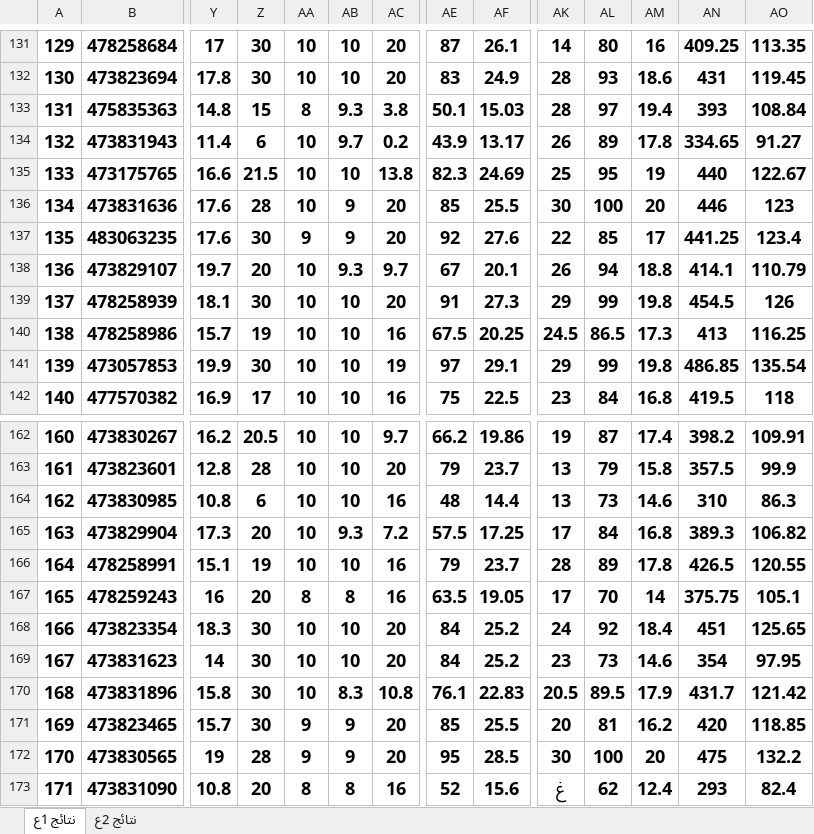
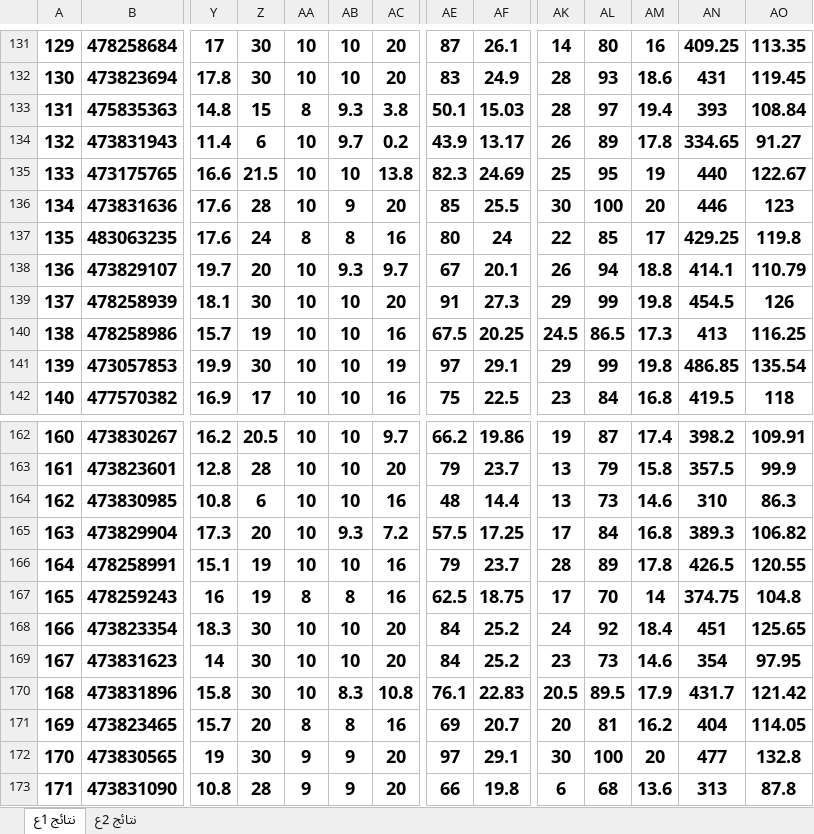
Before and after one commit to hossam2000ayman/student_grade_system, an Excel workbook: asset/data/شهادات اعدادي جديدة.xlsx, sheet نتائج 1ع, drawn as a sheet; only a part is shown, gaps mark what is left out; values as stored, in another font and other column widths than the file's, no borders; the diff covers the shown part only; the diff names each change by its address in the sheet, - before the commit and + after, or states it on an @@ line.

```diff
--- a/asset/data/شهادات اعدادي جديدة.xlsx (sheet نتائج 1ع)
+++ b/asset/data/شهادات اعدادي جديدة.xlsx (sheet نتائج 1ع)
-Z137: 30
+Z137: 24
-AA137: 9
+AA137: 8
-AB137: 9
+AB137: 8
-AC137: 20
+AC137: 16
-AE137: 92
+AE137: 80
-AF137: 27.6
+AF137: 24
-AN137: 441.25
+AN137: 429.25
-AO137: 123.4
+AO137: 119.8
-Z167: 20
+Z167: 19
-AE167: 63.5
+AE167: 62.5
-AF167: 19.05
+AF167: 18.75
-AN167: 375.75
+AN167: 374.75
-AO167: 105.1
+AO167: 104.8
-Z171: 30
+Z171: 20
-AA171: 9
+AA171: 8
-AB171: 9
+AB171: 8
-AC171: 20
+AC171: 16
-AE171: 85
+AE171: 69
-AF171: 25.5
+AF171: 20.7
-AN171: 420
+AN171: 404
-AO171: 118.85
+AO171: 114.05
-Z172: 28
+Z172: 30
-AE172: 95
+AE172: 97
-AF172: 28.5
+AF172: 29.1
-AN172: 475
+AN172: 477
-AO172: 132.2
+AO172: 132.8
-Z173: 20
+Z173: 28
-AA173: 8
+AA173: 9
-AB173: 8
+AB173: 9
-AC173: 16
+AC173: 20
-AE173: 52
+AE173: 66
-AF173: 15.6
+AF173: 19.8
-AK173: غ
+AK173: 6
-AL173: 62
+AL173: 68
-AM173: 12.4
+AM173: 13.6
-AN173: 293
+AN173: 313
-AO173: 82.4
+AO173: 87.8
```
Also changed, not shown: 53 edited cells elsewhere in this sheet, sheet نتائج 2ع, 1 other file.
